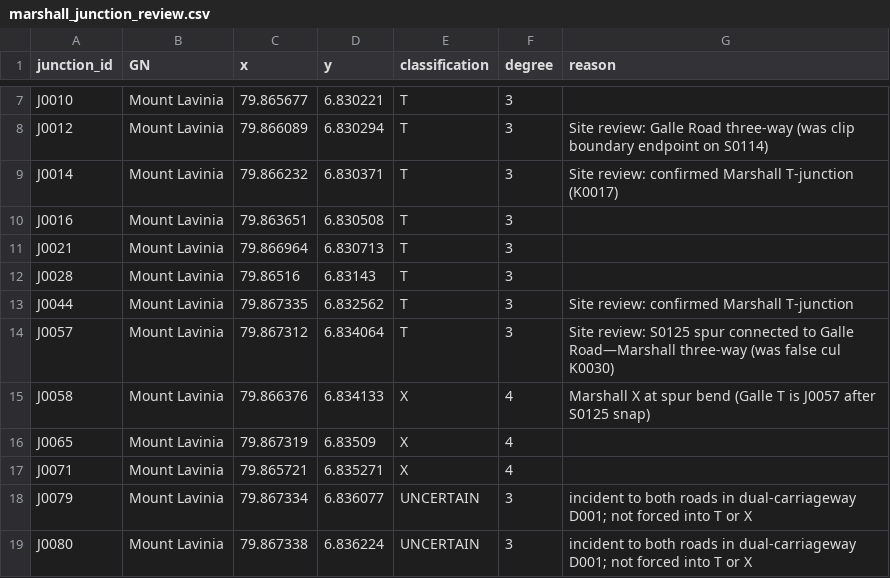
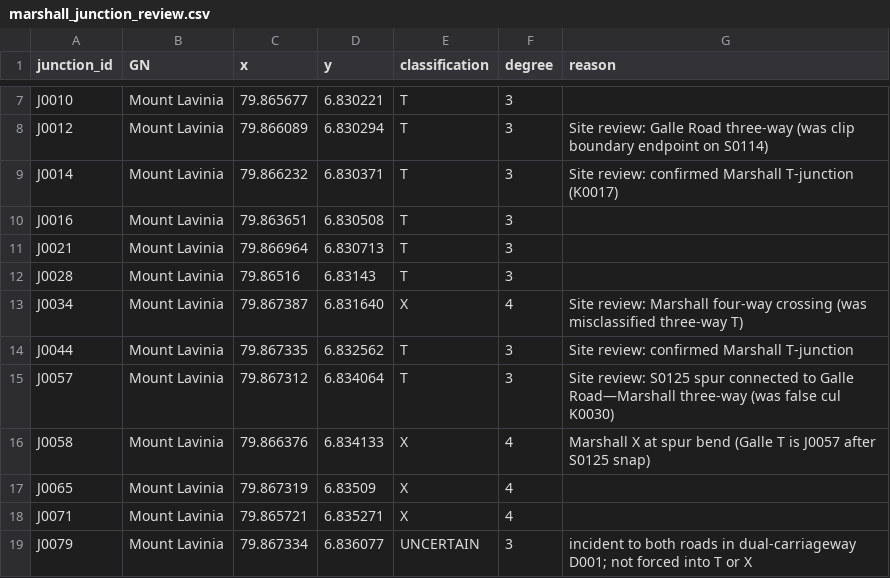
Before and after one commit to BronXTJ/mount-lavinia-dashboard, a CSV file: network_form/marshall_matrix/results/tables/marshall_junction_review.csv, drawn as a sheet; only a part is shown, gaps mark what is left out; the shorter side is filled out with more unchanged rows; the diff names each change by its address in the sheet, - before the commit and + after, or states it on an @@ line.

```diff
--- a/network_form/marshall_matrix/results/tables/marshall_junction_review.csv
+++ b/network_form/marshall_matrix/results/tables/marshall_junction_review.csv
+row 13: J0034 | Mount Lavinia | 79.867387 | 6.831640 | X | 4 | Site review: Marshall four-way crossing (was misclassified three-way T)
```
Also changed, not shown: network_form/marshall_matrix/results/tables/marshall_matrix_coordinates.csv, network_form/marshall_matrix/results/tables/marshall_ratios_by_gn.csv, 20 other files.
